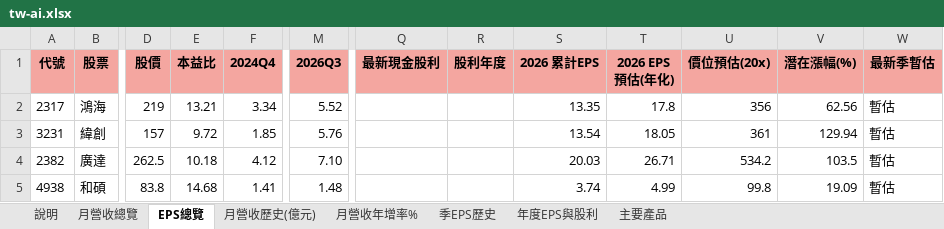
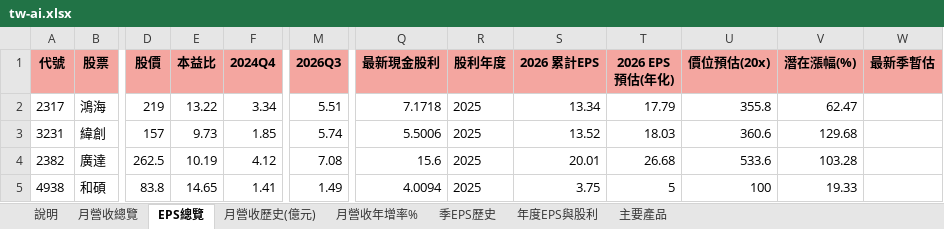
Before and after one commit to mywu-cloud/TW-AI, an Excel workbook: public/data/exports/tw-ai.xlsx, sheet EPS總覽, drawn as a sheet; only a part is shown, gaps mark what is left out; values as stored, in another font and other column widths than the file's, no borders; conditional formats not drawn; the diff covers the shown part only; the diff names each change by its address in the sheet, - before the commit and + after, or states it on an @@ line.

```diff
--- a/public/data/exports/tw-ai.xlsx (sheet EPS總覽)
+++ b/public/data/exports/tw-ai.xlsx (sheet EPS總覽)
-E2 (本益比): 13.21
+E2 (本益比): 13.22
-M2 (2026Q3): 5.52
+M2 (2026Q3): 5.51
-Q2 (最新現金股利): (empty)
+Q2 (最新現金股利): 7.1718
-R2:R5 (股利年度): (empty)
+R2:R5 (股利年度): 2025
-S2 (2026 累計EPS): 13.35
+S2 (2026 累計EPS): 13.34
-T2 (2026 EPS預估(年化)): 17.8
+T2 (2026 EPS預估(年化)): 17.79
-U2 (價位預估(20x)): 356
+U2 (價位預估(20x)): 355.8
-V2 (潛在漲幅(%)): 62.56
+V2 (潛在漲幅(%)): 62.47
-W2:W5 (最新季暫估): 暫估
+W2:W5 (最新季暫估): (empty)
-E3 (本益比): 9.72
+E3 (本益比): 9.73
-M3 (2026Q3): 5.76
+M3 (2026Q3): 5.74
-Q3 (最新現金股利): (empty)
+Q3 (最新現金股利): 5.5006
-S3 (2026 累計EPS): 13.54
+S3 (2026 累計EPS): 13.52
-T3 (2026 EPS預估(年化)): 18.05
+T3 (2026 EPS預估(年化)): 18.03
-U3 (價位預估(20x)): 361
+U3 (價位預估(20x)): 360.6
-V3 (潛在漲幅(%)): 129.94
+V3 (潛在漲幅(%)): 129.68
-E4 (本益比): 10.18
+E4 (本益比): 10.19
-M4 (2026Q3): 7.10
+M4 (2026Q3): 7.08
-Q4 (最新現金股利): (empty)
+Q4 (最新現金股利): 15.6
-S4 (2026 累計EPS): 20.03
+S4 (2026 累計EPS): 20.01
-T4 (2026 EPS預估(年化)): 26.71
+T4 (2026 EPS預估(年化)): 26.68
-U4 (價位預估(20x)): 534.2
+U4 (價位預估(20x)): 533.6
-V4 (潛在漲幅(%)): 103.5
+V4 (潛在漲幅(%)): 103.28
-E5 (本益比): 14.68
+E5 (本益比): 14.65
-M5 (2026Q3): 1.48
+M5 (2026Q3): 1.49
-Q5 (最新現金股利): (empty)
+Q5 (最新現金股利): 4.0094
-S5 (2026 累計EPS): 3.74
+S5 (2026 累計EPS): 3.75
-T5 (2026 EPS預估(年化)): 4.99
+T5 (2026 EPS預估(年化)): 5
-U5 (價位預估(20x)): 99.8
+U5 (價位預估(20x)): 100
-V5 (潛在漲幅(%)): 19.09
+V5 (潛在漲幅(%)): 19.33
```
Also changed, not shown: 343 edited cells elsewhere in this sheet, sheet 月營收年增率%, sheet 月營收歷史(億元), sheet 年度EPS與股利, sheet 月營收總覽, sheet 季EPS歷史, sheet 說明, 4 other files.
